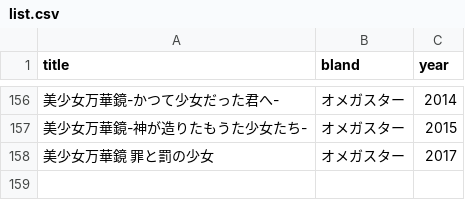
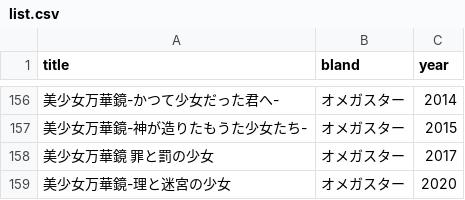
Before and after one commit to shingenmochi718/play_ADV, a CSV file: list.csv, drawn as a sheet; only a part is shown, gaps mark what is left out; the diff names each change by its address in the sheet, - before the commit and + after, or states it on an @@ line.

Commit message:
220117

```diff
--- a/list.csv
+++ b/list.csv
+row 159: 美少女万華鏡-理と迷宮の少女 | オメガスター | 2020
```
